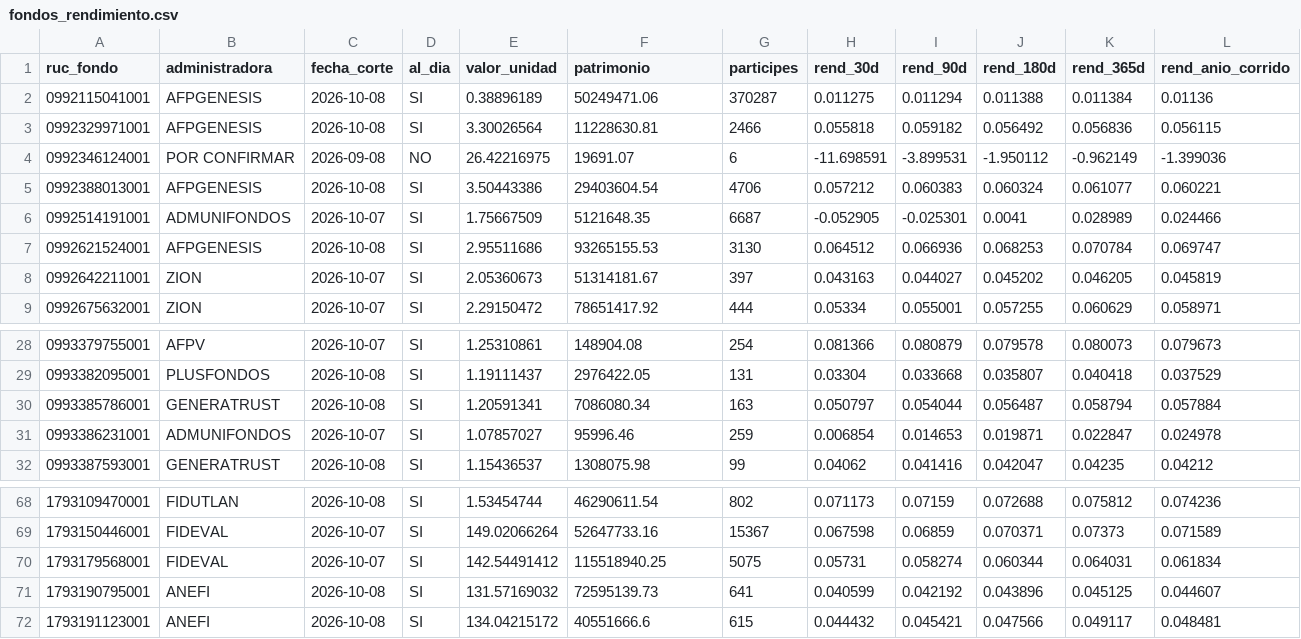
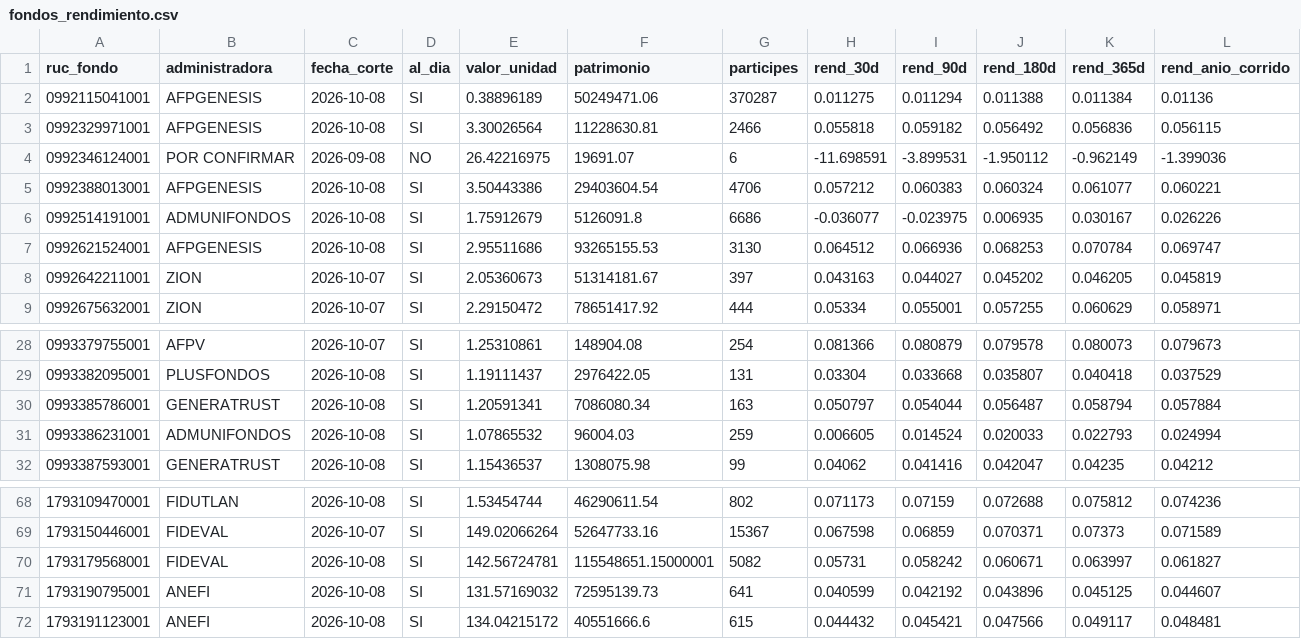
Before and after one commit to educedeno/fondos-scvs, a CSV file: datos/fondos_rendimiento.csv, drawn as a sheet; only a part is shown, gaps mark what is left out.

```diff
--- a/datos/fondos_rendimiento.csv
+++ b/datos/fondos_rendimiento.csv
@@ -5,3 +5,3 @@
 0992388013001,AFPGENESIS,2026-10-08,SI,3.50443386,29403604.54,4706,0.057212,0.060383,0.060324,0.061077,0.060221
-0992514191001,ADMUNIFONDOS,2026-10-07,SI,1.75667509,5121648.35,6687,-0.052905,-0.025301,0.0041,0.028989,0.024466
+0992514191001,ADMUNIFONDOS,2026-10-08,SI,1.75912679,5126091.8,6686,-0.036077,-0.023975,0.006935,0.030167,0.026226
 0992621524001,AFPGENESIS,2026-10-08,SI,2.95511686,93265155.53,3130,0.064512,0.066936,0.068253,0.070784,0.069747
@@ -30,3 +30,3 @@
 0993385786001,GENERATRUST,2026-10-08,SI,1.20591341,7086080.34,163,0.050797,0.054044,0.056487,0.058794,0.057884
-0993386231001,ADMUNIFONDOS,2026-10-07,SI,1.07857027,95996.46,259,0.006854,0.014653,0.019871,0.022847,0.024978
+0993386231001,ADMUNIFONDOS,2026-10-08,SI,1.07865532,96004.03,259,0.006605,0.014524,0.020033,0.022793,0.024994
 0993387593001,GENERATRUST,2026-10-08,SI,1.15436537,1308075.98,99,0.04062,0.041416,0.042047,0.04235,0.04212
@@ -69,3 +69,3 @@
 1793150446001,FIDEVAL,2026-10-07,SI,149.02066264,52647733.16,15367,0.067598,0.06859,0.070371,0.07373,0.071589
-1793179568001,FIDEVAL,2026-10-07,SI,142.54491412,115518940.25,5075,0.05731,0.058274,0.060344,0.064031,0.061834
+1793179568001,FIDEVAL,2026-10-08,SI,142.56724781,115548651.15000001,5082,0.05731,0.058242,0.060671,0.063997,0.061827
 1793190795001,ANEFI,2026-10-08,SI,131.57169032,72595139.73,641,0.040599,0.042192,0.043896,0.045125,0.044607
```
Also changed, not shown: 4 other files.
